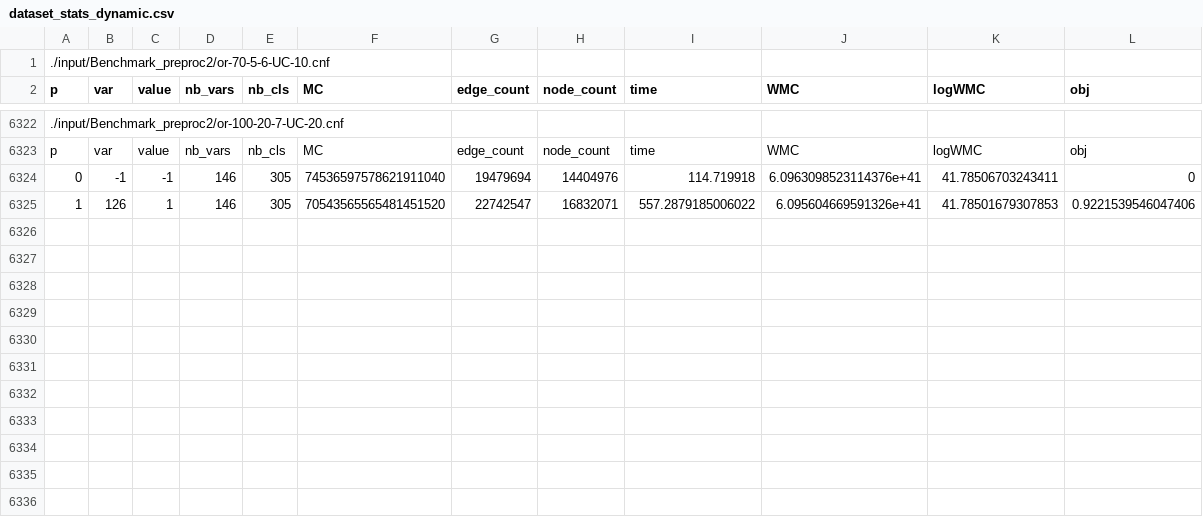
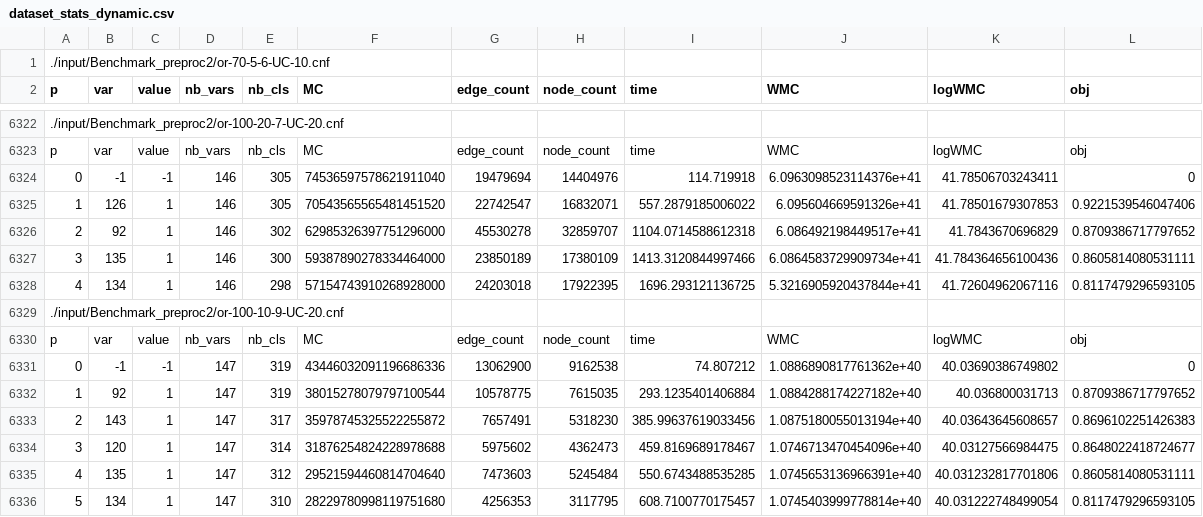
Before and after one commit to baloghAndi/Selective_Backbone_for_WMC, a CSV file: results/Benchmark_preproc2_wscore_estimate/dataset_stats_dynamic.csv, drawn as a sheet; only a part is shown, gaps mark what is left out.

```diff
--- a/results/Benchmark_preproc2_wscore_estimate/dataset_stats_dynamic.csv
+++ b/results/Benchmark_preproc2_wscore_estimate/dataset_stats_dynamic.csv
@@ -6325 +6325,12 @@ p,var,value,nb_vars,nb_cls,MC,edge_count,node_count,time,WMC,logWMC,obj
 1,126,1,146,305,70543565565481451520,22742547,16832071,557.2879185006022,6.095604669591326e+41,41.78501679307853,0.9221539546047406
+2,92,1,146,302,62985326397751296000,45530278,32859707,1104.0714588612318,6.086492198449517e+41,41.7843670696829,0.8709386717797652
+3,135,1,146,300,59387890278334464000,23850189,17380109,1413.3120844997466,6.0864583729909734e+41,41.784364656100436,0.8605814080531111
+4,134,1,146,298,57154743910268928000,24203018,17922395,1696.293121136725,5.3216905920437844e+41,41.72604962067116,0.8117479296593105
+./input/Benchmark_preproc2/or-100-10-9-UC-20.cnf
+p,var,value,nb_vars,nb_cls,MC,edge_count,node_count,time,WMC,logWMC,obj
+0,-1,-1,147,319,43446032091196686336,13062900,9162538,74.807212,1.0886890817761362e+40,40.03690386749802,0
+1,92,1,147,319,38015278079797100544,10578775,7615035,293.1235401406884,1.0884288174227182e+40,40.036800031713,0.8709386717797652
+2,143,1,147,317,35978745325522255872,7657491,5318230,385.99637619033456,1.0875180055013194e+40,40.03643645608657,0.8696102251426383
+3,120,1,147,314,31876254824228978688,5975602,4362473,459.8169689178467,1.0746713470454096e+40,40.03127566984475,0.8648022418724677
+4,135,1,147,312,29521594460814704640,7473603,5245484,550.6743488535285,1.0745653136966391e+40,40.031232817701806,0.8605814080531111
+5,134,1,147,310,28229780998119751680,4256353,3117795,608.7100770175457,1.0745403999778814e+40,40.031222748499054,0.8117479296593105
```
Also changed, not shown: results/Benchmark_preproc2_WMC/dataset_stats_dynamic.csv, results/Benchmark_preproc2_wscore_estimate/dataset_stats_static.csv, 4 other files.
